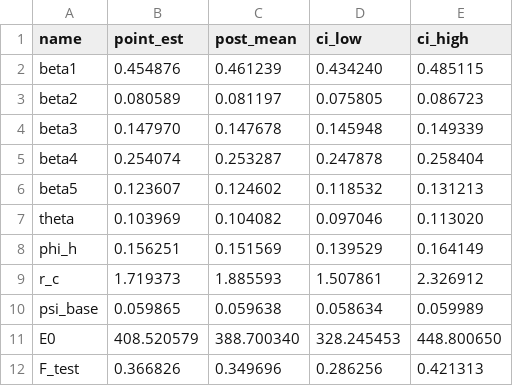
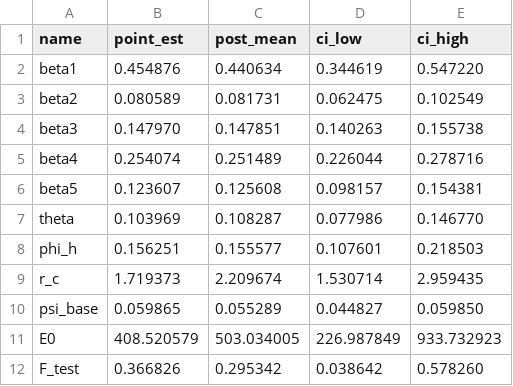
Before and after one commit to henriquedcpacheco-sys/EUVABECO_sim, a CSV file: data/age_bayes_params.csv, drawn as a sheet.

```diff
--- a/data/age_bayes_params.csv
+++ b/data/age_bayes_params.csv
@@ -1,12 +1,12 @@
 name,point_est,post_mean,ci_low,ci_high
-beta1,0.454876,0.461239,0.434240,0.485115
-beta2,0.080589,0.081197,0.075805,0.086723
-beta3,0.147970,0.147678,0.145948,0.149339
-beta4,0.254074,0.253287,0.247878,0.258404
-beta5,0.123607,0.124602,0.118532,0.131213
-theta,0.103969,0.104082,0.097046,0.113020
-phi_h,0.156251,0.151569,0.139529,0.164149
-r_c,1.719373,1.885593,1.507861,2.326912
-psi_base,0.059865,0.059638,0.058634,0.059989
-E0,408.520579,388.700340,328.245453,448.800650
-F_test,0.366826,0.349696,0.286256,0.421313
+beta1,0.454876,0.440634,0.344619,0.547220
+beta2,0.080589,0.081731,0.062475,0.102549
+beta3,0.147970,0.147851,0.140263,0.155738
+beta4,0.254074,0.251489,0.226044,0.278716
+beta5,0.123607,0.125608,0.098157,0.154381
+theta,0.103969,0.108287,0.077986,0.146770
+phi_h,0.156251,0.155577,0.107601,0.218503
+r_c,1.719373,2.209674,1.530714,2.959435
+psi_base,0.059865,0.055289,0.044827,0.059850
+E0,408.520579,503.034005,226.987849,933.732923
+F_test,0.366826,0.295342,0.038642,0.578260
```
Also changed, not shown: data/age_bayes_bands.csv, 3 other files.
